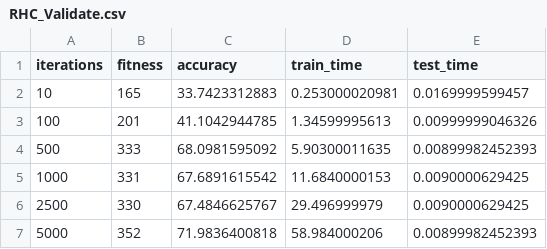
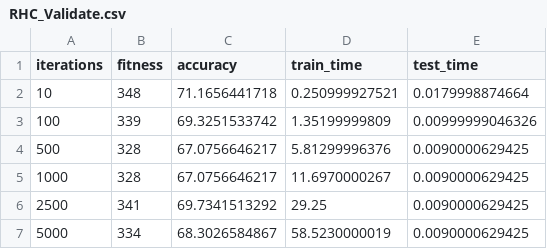
Before and after one commit to BradHudson/assignment1, a CSV file: Assignment2/Results/NN/RHC_Validate.csv, drawn as a sheet.

```diff
--- a/Assignment2/Results/NN/RHC_Validate.csv
+++ b/Assignment2/Results/NN/RHC_Validate.csv
@@ -1,7 +1,7 @@
 iterations,fitness,accuracy,train_time,test_time
-10,165,33.7423312883,0.253000020981,0.0169999599457
-100,201,41.1042944785,1.34599995613,0.00999999046326
-500,333,68.0981595092,5.90300011635,0.00899982452393
-1000,331,67.6891615542,11.6840000153,0.0090000629425
-2500,330,67.4846625767,29.496999979,0.0090000629425
-5000,352,71.9836400818,58.984000206,0.00899982452393
+10,348,71.1656441718,0.250999927521,0.0179998874664
+100,339,69.3251533742,1.35199999809,0.00999999046326
+500,328,67.0756646217,5.81299996376,0.0090000629425
+1000,328,67.0756646217,11.6970000267,0.0090000629425
+2500,341,69.7341513292,29.25,0.0090000629425
+5000,334,68.3026584867,58.5230000019,0.0090000629425
```
Also changed, not shown: Assignment2/Results/NN/GA_Test.csv, Assignment2/Results/NN/GA_Train.csv, 13 other files.
